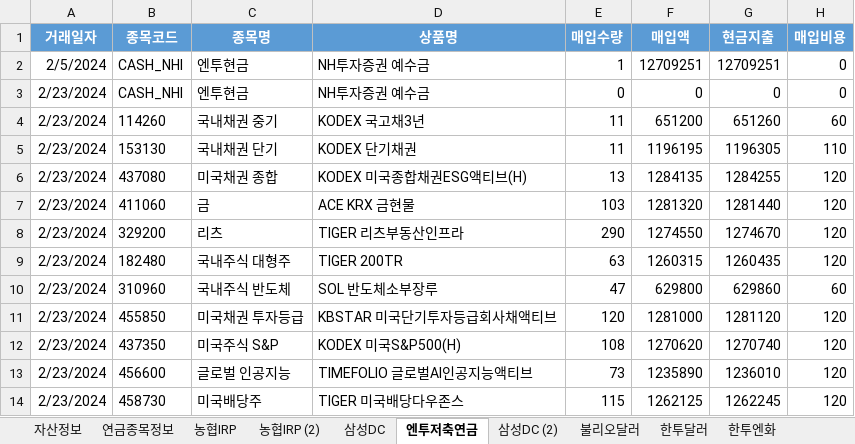
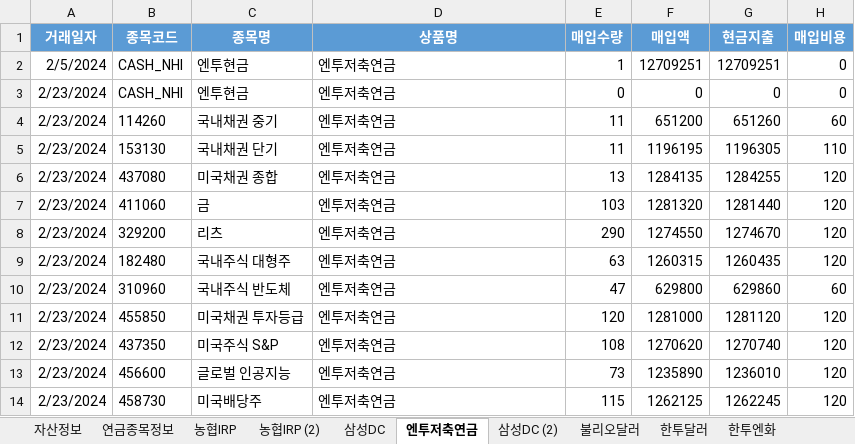
Before and after one commit to maeng-gun/my_asset, an Excel workbook: trade.xlsx, sheet 엔투저축연금, drawn as a sheet; only a part is shown; values as stored, in another font and other column widths than the file's, no borders; table styles not drawn; the diff names each change by its address in the sheet, - before the commit and + after, or states it on an @@ line.

```diff
--- a/trade.xlsx (sheet 엔투저축연금)
+++ b/trade.xlsx (sheet 엔투저축연금)
-D2:D3 (상품명): NH투자증권 예수금
+D2:D3 (상품명): 엔투저축연금
-D4 (상품명): KODEX 국고채3년
+D4 (상품명): 엔투저축연금
-D5 (상품명): KODEX 단기채권
+D5 (상품명): 엔투저축연금
-D6 (상품명): KODEX 미국종합채권ESG액티브(H)
+D6 (상품명): 엔투저축연금
-D7 (상품명): ACE KRX 금현물
+D7 (상품명): 엔투저축연금
-D8 (상품명): TIGER 리츠부동산인프라
+D8 (상품명): 엔투저축연금
-D9 (상품명): TIGER 200TR
+D9 (상품명): 엔투저축연금
-D10 (상품명): SOL 반도체소부장루
+D10 (상품명): 엔투저축연금
-D11 (상품명): KBSTAR 미국단기투자등급회사채액티브
+D11 (상품명): 엔투저축연금
-D12 (상품명): KODEX 미국S&P500(H)
+D12 (상품명): 엔투저축연금
-D13 (상품명): TIMEFOLIO 글로벌AI인공지능액티브
+D13 (상품명): 엔투저축연금
-D14 (상품명): TIGER 미국배당다우존스
+D14 (상품명): 엔투저축연금
```
Also changed, not shown: sheet 농협IRP, sheet 삼성DC, sheet 연금종목정보, 4 other files.
